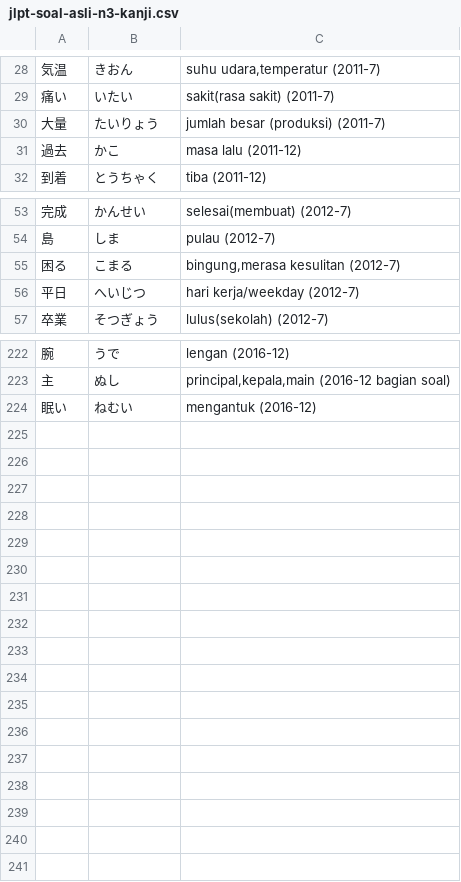
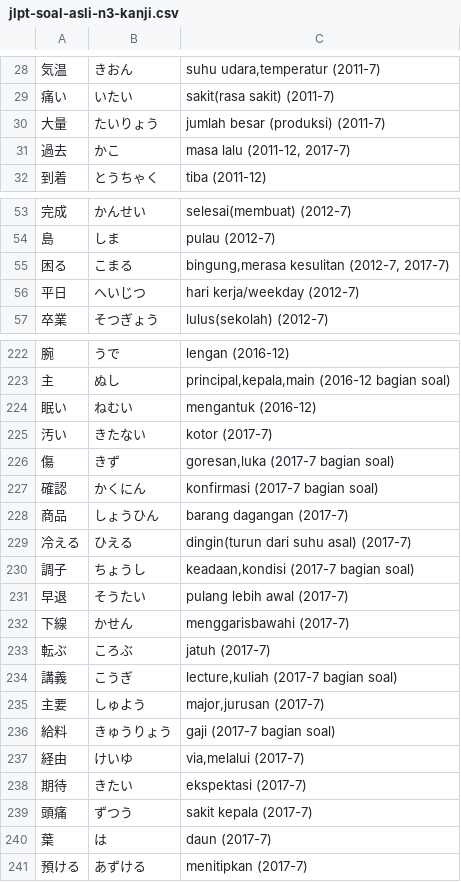
Before and after one commit to moemoe89/simple-quizify, a CSV file: jlpt-soal-asli-n3-kanji.csv, drawn as a sheet; only a part is shown, gaps mark what is left out; the diff names each change by its address in the sheet, - before the commit and + after, or states it on an @@ line.

Commit message:
feat: add soal asli kanji n3 2017-7

```diff
--- a/jlpt-soal-asli-n3-kanji.csv
+++ b/jlpt-soal-asli-n3-kanji.csv
-C31: masa lalu (2011-12)
+C31: masa lalu (2011-12, 2017-7)
-C55: bingung,merasa kesulitan (2012-7)
+C55: bingung,merasa kesulitan (2012-7, 2017-7)
+row 225: 汚い | きたない | kotor (2017-7)
+row 226: 傷 | きず | goresan,luka (2017-7 bagian soal)
+row 227: 確認 | かくにん | konfirmasi (2017-7 bagian soal)
+row 228: 商品 | しょうひん | barang dagangan (2017-7)
+row 229: 冷える | ひえる | dingin(turun dari suhu asal) (2017-7)
+row 230: 調子 | ちょうし | keadaan,kondisi (2017-7 bagian soal)
+row 231: 早退 | そうたい | pulang lebih awal (2017-7)
+row 232: 下線 | かせん | menggarisbawahi (2017-7)
+row 233: 転ぶ | ころぶ | jatuh (2017-7)
+row 234: 講義 | こうぎ | lecture,kuliah (2017-7 bagian soal)
+row 235: 主要 | しゅよう | major,jurusan (2017-7)
+row 236: 給料 | きゅうりょう | gaji (2017-7 bagian soal)
+row 237: 経由 | けいゆ | via,melalui (2017-7)
+row 238: 期待 | きたい | ekspektasi (2017-7)
+row 239: 頭痛 | ずつう | sakit kepala (2017-7)
+row 240: 葉 | は | daun (2017-7)
+row 241: 預ける | あずける | menitipkan (2017-7)
```
